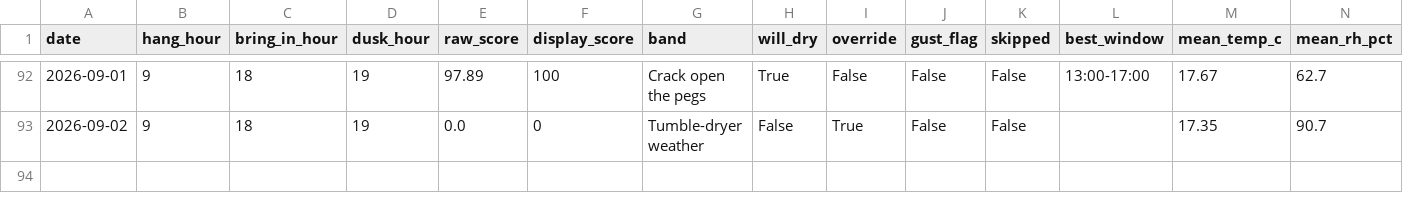
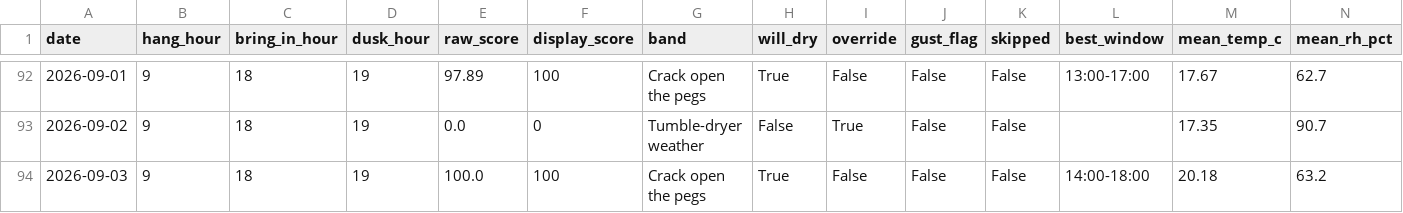
Before and after one commit to jimwarrilow-max/Peg, a CSV file: log.csv, drawn as a sheet; only a part is shown, gaps mark what is left out; rows hold the shown columns only; the diff names each change by its address in the sheet, - before the commit and + after, or states it on an @@ line.

```diff
--- a/log.csv
+++ b/log.csv
+row 94: 2026-09-03 | 9 | 18 | 19 | 100.0 | 100 | Crack open the pegs | True | False | False | False | 14:00-18:00 | 20.18 | 63.2
```
